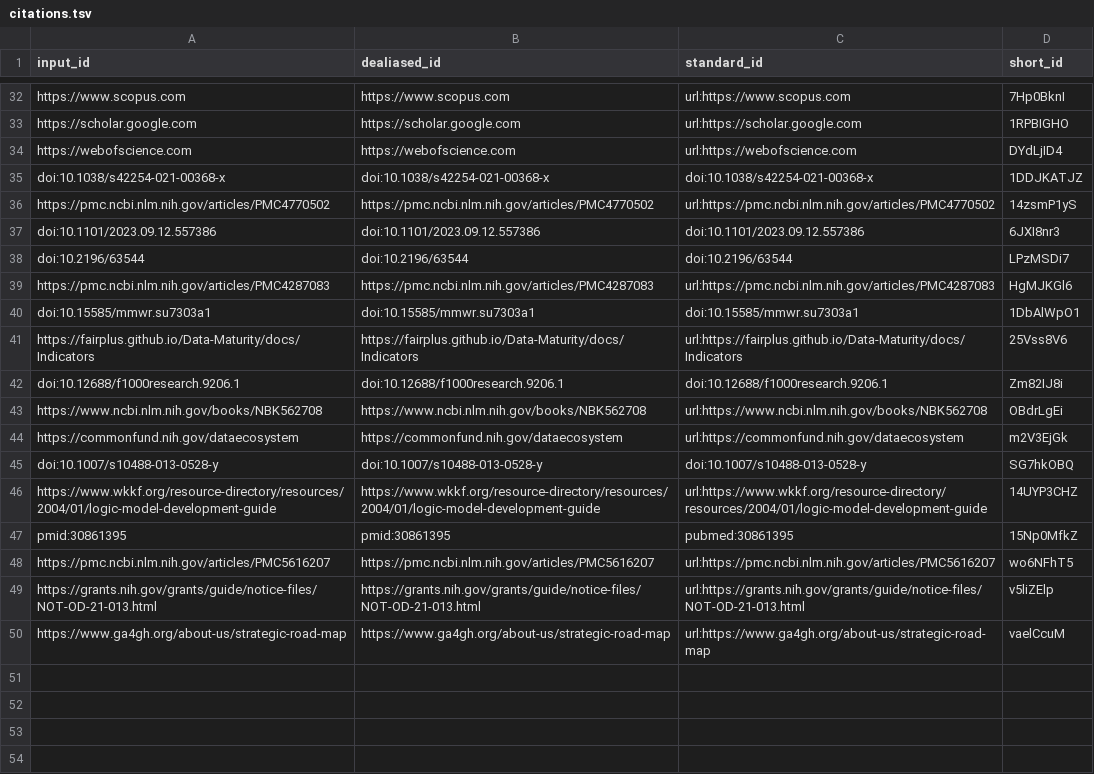
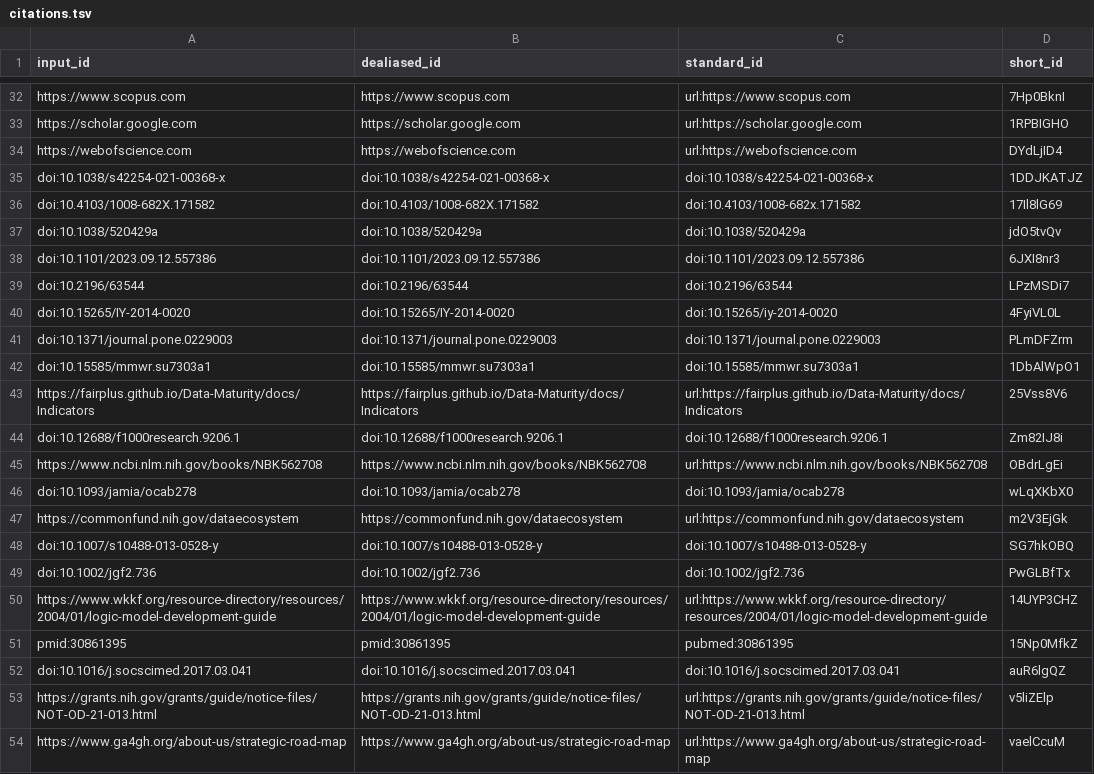
Before and after one commit to seandavi/2026-cfde-metrics-manuscript, a TSV file: citations.tsv, drawn as a sheet; only a part is shown, gaps mark what is left out.

Commit message:
Upgrade URL citations to DOIs and add missing references [ci skip]
This build is based on
https://github.com/seandavi/2026-cfde-metrics-manuscript/commit/316c1bf1ee738a75b193ef0d16dfca2c1a62debc.

This commit was created by the following CI build and job:
https://github.com/seandavi/2026-cfde-metrics-manuscript/commit/316c1bf1ee738a75b193ef0d16dfca2c1a62debc/checks
https://github.com/seandavi/2026-cfde-metrics-manuscript/actions/runs/23246762981

```diff
--- a/citations.tsv
+++ b/citations.tsv
@@ -35,6 +35,8 @@ https://webofscience.com	https://webofscience.com	url:https://webofscience.com	D
 doi:10.1038/s42254-021-00368-x	doi:10.1038/s42254-021-00368-x	doi:10.1038/s42254-021-00368-x	1DDJKATJZ
-https://pmc.ncbi.nlm.nih.gov/articles/PMC4770502	https://pmc.ncbi.nlm.nih.gov/articles/PMC4770502	url:https://pmc.ncbi.nlm.nih.gov/articles/PMC4770502	14zsmP1yS
+doi:10.4103/1008-682X.171582	doi:10.4103/1008-682X.171582	doi:10.4103/1008-682x.171582	17Il8lG69
+doi:10.1038/520429a	doi:10.1038/520429a	doi:10.1038/520429a	jdO5tvQv
 doi:10.1101/2023.09.12.557386	doi:10.1101/2023.09.12.557386	doi:10.1101/2023.09.12.557386	6JXI8nr3
 doi:10.2196/63544	doi:10.2196/63544	doi:10.2196/63544	LPzMSDi7
-https://pmc.ncbi.nlm.nih.gov/articles/PMC4287083	https://pmc.ncbi.nlm.nih.gov/articles/PMC4287083	url:https://pmc.ncbi.nlm.nih.gov/articles/PMC4287083	HgMJKGl6
+doi:10.15265/IY-2014-0020	doi:10.15265/IY-2014-0020	doi:10.15265/iy-2014-0020	4FyiVL0L
+doi:10.1371/journal.pone.0229003	doi:10.1371/journal.pone.0229003	doi:10.1371/journal.pone.0229003	PLmDFZrm
 doi:10.15585/mmwr.su7303a1	doi:10.15585/mmwr.su7303a1	doi:10.15585/mmwr.su7303a1	1DbAlWpO1
@@ -43,7 +45,9 @@ doi:10.12688/f1000research.9206.1	doi:10.12688/f1000research.9206.1	doi:10.12688
 https://www.ncbi.nlm.nih.gov/books/NBK562708	https://www.ncbi.nlm.nih.gov/books/NBK562708	url:https://www.ncbi.nlm.nih.gov/books/NBK562708	OBdrLgEi
+doi:10.1093/jamia/ocab278	doi:10.1093/jamia/ocab278	doi:10.1093/jamia/ocab278	wLqXKbX0
 https://commonfund.nih.gov/dataecosystem	https://commonfund.nih.gov/dataecosystem	url:https://commonfund.nih.gov/dataecosystem	m2V3EjGk
 doi:10.1007/s10488-013-0528-y	doi:10.1007/s10488-013-0528-y	doi:10.1007/s10488-013-0528-y	SG7hkOBQ
+doi:10.1002/jgf2.736	doi:10.1002/jgf2.736	doi:10.1002/jgf2.736	PwGLBfTx
 https://www.wkkf.org/resource-directory/resources/2004/01/logic-model-development-guide	https://www.wkkf.org/resource-directory/resources/2004/01/logic-model-development-guide	url:https://www.wkkf.org/resource-directory/resources/2004/01/logic-model-development-guide	14UYP3CHZ
 pmid:30861395	pmid:30861395	pubmed:30861395	15Np0MfkZ
-https://pmc.ncbi.nlm.nih.gov/articles/PMC5616207	https://pmc.ncbi.nlm.nih.gov/articles/PMC5616207	url:https://pmc.ncbi.nlm.nih.gov/articles/PMC5616207	wo6NFhT5
+doi:10.1016/j.socscimed.2017.03.041	doi:10.1016/j.socscimed.2017.03.041	doi:10.1016/j.socscimed.2017.03.041	auR6lgQZ
 https://grants.nih.gov/grants/guide/notice-files/NOT-OD-21-013.html	https://grants.nih.gov/grants/guide/notice-files/NOT-OD-21-013.html	url:https://grants.nih.gov/grants/guide/notice-files/NOT-OD-21-013.html	v5liZElp
```
Also changed, not shown: 7 other files.
